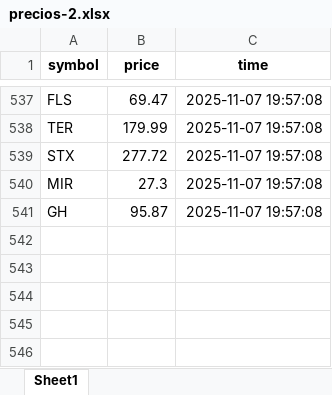
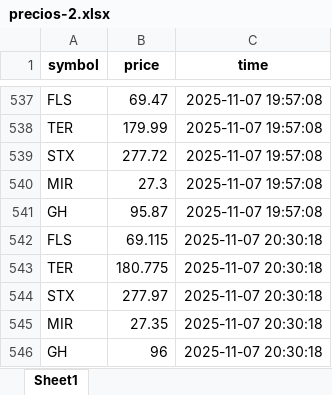
Before and after one commit to fer-vasco/Repo_programado, an Excel workbook: precios-2.xlsx, sheet Sheet1, drawn as a sheet; only a part is shown, gaps mark what is left out; values as stored, in another font and other column widths than the file's, no borders; the diff names each change by its address in the sheet, - before the commit and + after, or states it on an @@ line.

```diff
--- a/precios-2.xlsx (sheet Sheet1)
+++ b/precios-2.xlsx (sheet Sheet1)
+row 542: FLS | 69.115 | 2025-11-07 20:30:18
+row 543: TER | 180.775 | 2025-11-07 20:30:18
+row 544: STX | 277.97 | 2025-11-07 20:30:18
+row 545: MIR | 27.35 | 2025-11-07 20:30:18
+row 546: GH | 96 | 2025-11-07 20:30:18
```
